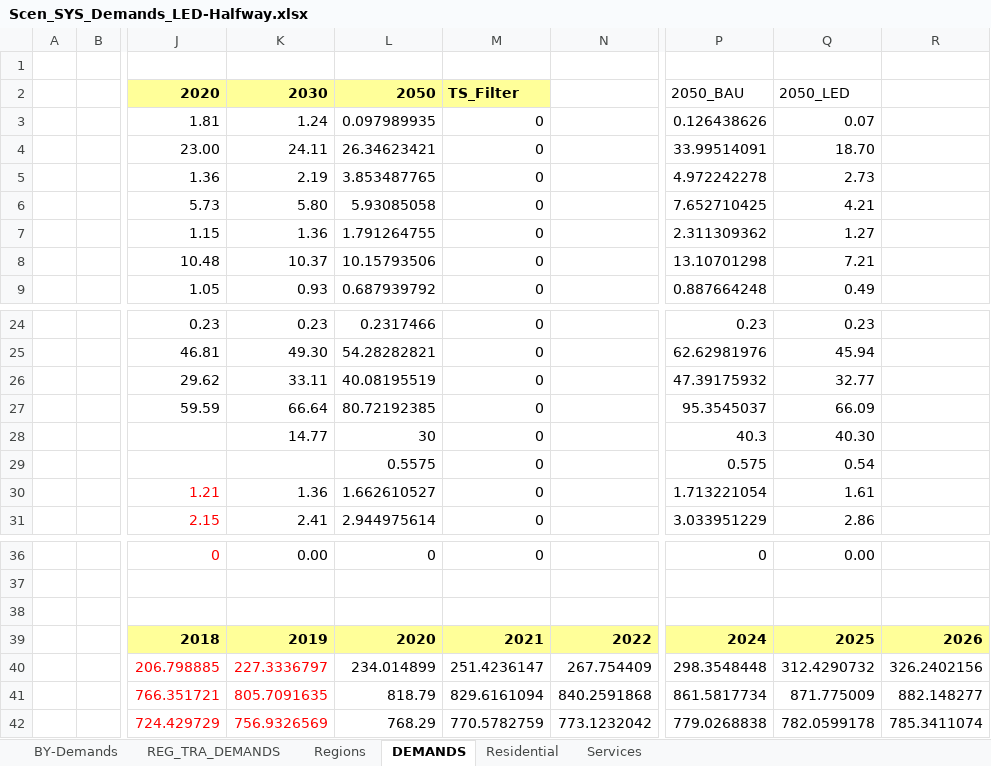
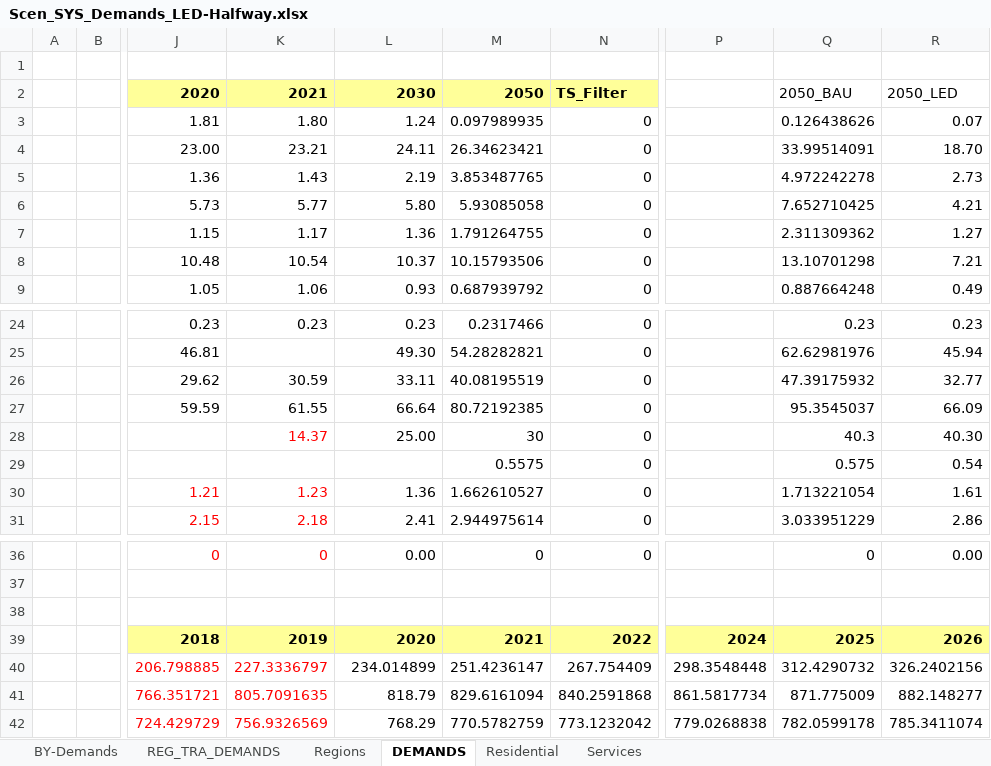
Before and after one commit to MaREI-EPMG/times-ireland-model, an Excel workbook: SuppXLS/Scen_SYS_Demands_LED-Halfway.xlsx, sheet DEMANDS, drawn as a sheet; only a part is shown, gaps mark what is left out; values as stored, in another font and other column widths than the file's, no borders; removed rows and columns are numbered as before the commit, all else as after; the diff names each change by its address in the sheet, - before the commit and + after, or states it on an @@ line.

```diff
--- a/SuppXLS/Scen_SYS_Demands_LED-Halfway.xlsx (sheet DEMANDS)
+++ b/SuppXLS/Scen_SYS_Demands_LED-Halfway.xlsx (sheet DEMANDS)
+column K, rows 2-9: 2021 | 1.80 | 23.21 | 1.43 | 5.77 | 1.17 | 10.54 | 1.06; rows 24-31: 0.23 |  | 30.59 | 61.55 | 14.37 |  | 1.23 | 2.18; rows 36-42: 0 |  |  | 2019 | 227.3336797 | 805.7091635 | 756.9326569
-column N, rows 39-42: 2022 | 267.754409 | 840.2591868 | 773.1232042
+column P, rows 39-42: 2024 | 298.3548448 | 861.5817734 | 779.0268838
-column R, rows 39-42: 2026 | 326.2402156 | 882.148277 | 785.3411074
-L28: 14.77
+L28: 25.00
-L39: 2019
+L39: 2020
-M39: 2020
+M39: 2021
-N39: 2021
+N39: 2022
-Q39: 2024
+Q39: 2025
-R39: 2025
+R39: 2026
-L40: 227.3336797
+L40: 234.014899
-L40:L42 text colour: #FF0000
+L40:L42 text colour: black
-M40: 234.014899
+M40: 251.4236147
-N40: 251.4236147
+N40: 267.754409
-Q40: 298.3548448
+Q40: 312.4290732
-R40: 312.4290732
+R40: 326.2402156
-L41: 805.7091635
+L41: 818.79
-M41: 818.79
+M41: 829.6161094
-N41: 829.6161094
+N41: 840.2591868
-Q41: 861.5817734
+Q41: 871.775009
-R41: 871.775009
+R41: 882.148277
-L42: 756.9326569
+L42: 768.29
-M42: 768.29
+M42: 770.5782759
-N42: 770.5782759
+N42: 773.1232042
-Q42: 779.0268838
+Q42: 782.0599178
-R42: 782.0599178
+R42: 785.3411074
```
Also changed, not shown: formulas that keep their value, SuppXLS/Scen_B_SYS_Demands.xlsx.
